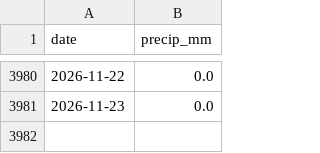
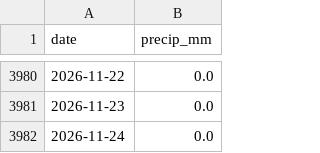
Before and after one commit to 3T3RN4TU5/price-forecasting, a CSV file: data/raw/weather_mangaluru.csv, drawn as a sheet; only a part is shown, gaps mark what is left out.

```diff
--- a/data/raw/weather_mangaluru.csv
+++ b/data/raw/weather_mangaluru.csv
@@ -3981 +3981,2 @@ date,precip_mm
 2026-11-23,0.0
+2026-11-24,0.0
```
Also changed, not shown: 1 other file.
